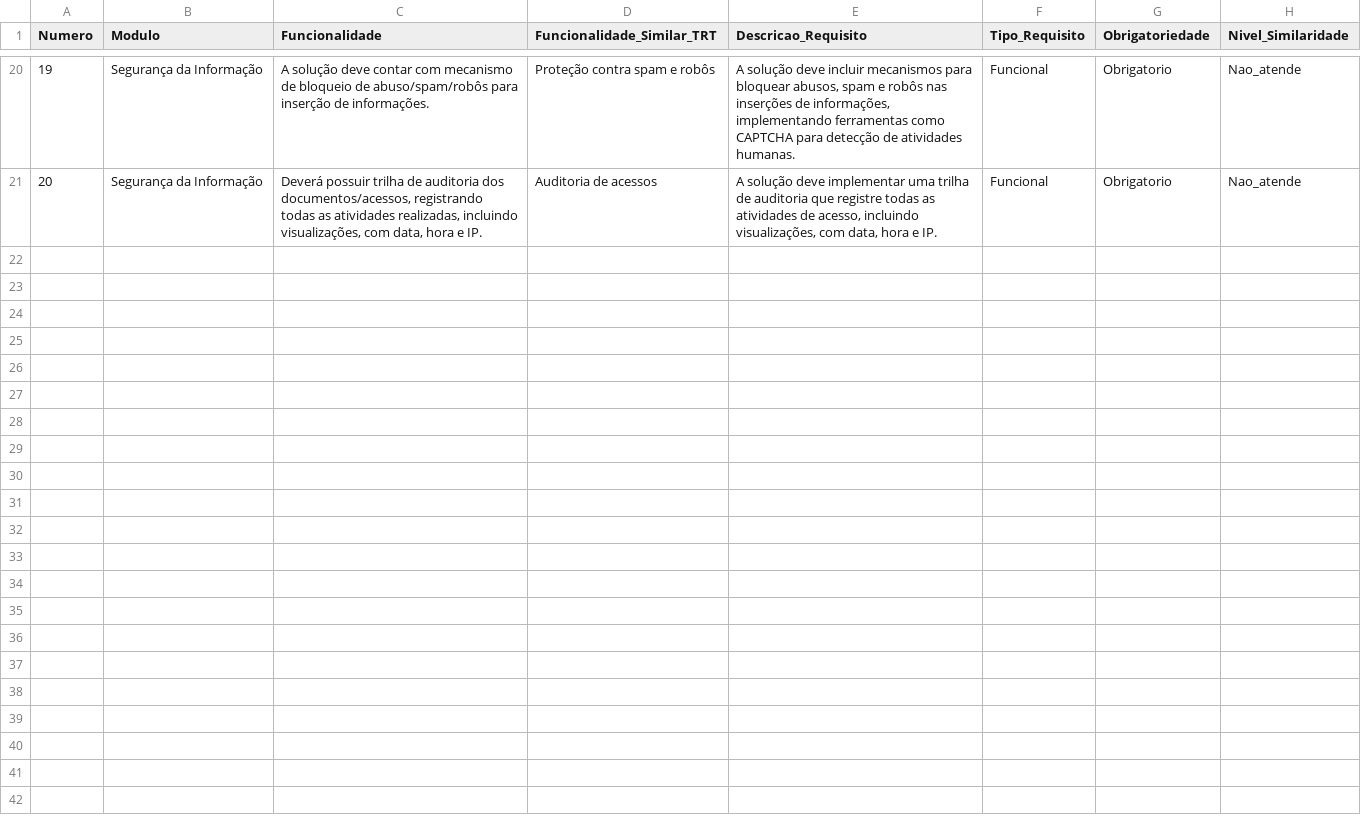
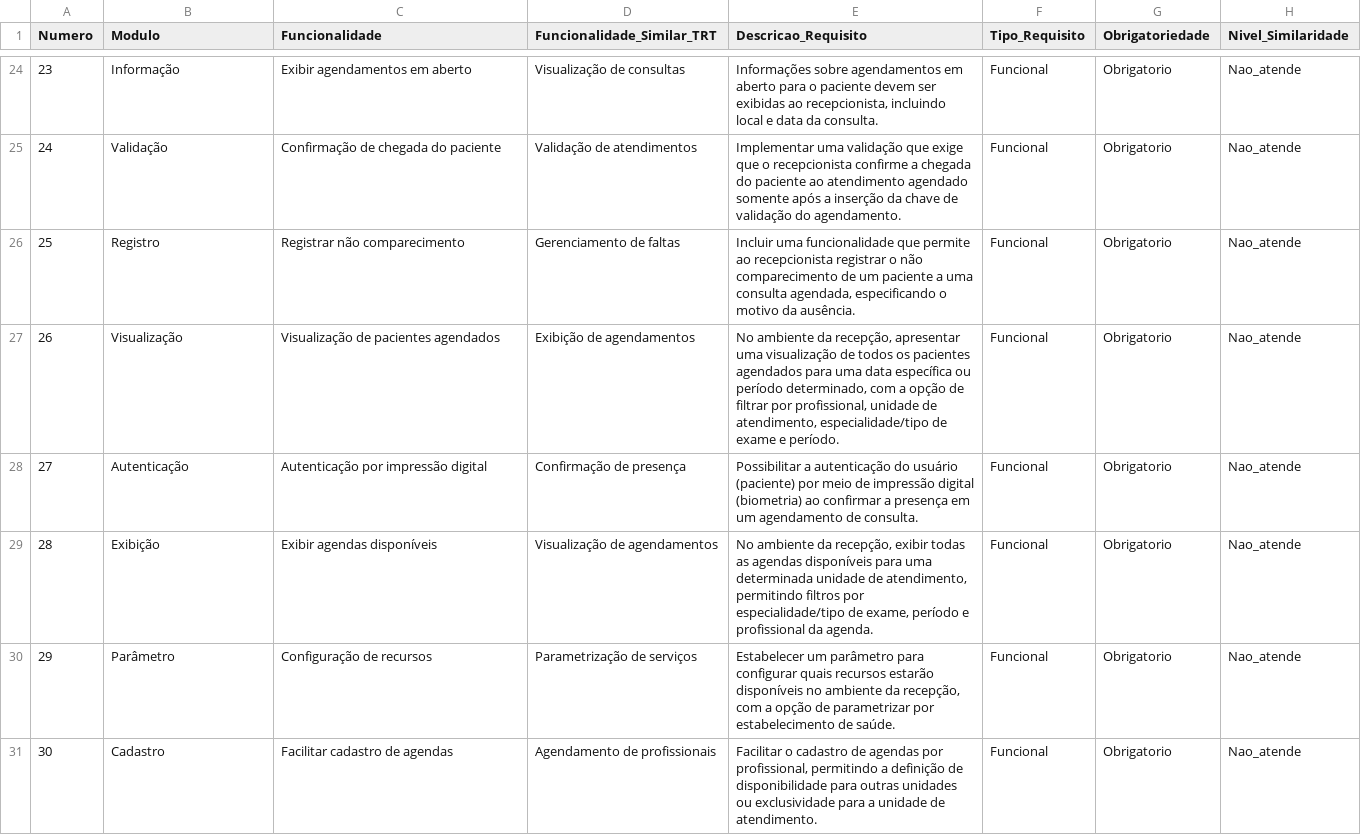
Before and after one commit to ericvalle146/Analista_de_licitacoes, a CSV file: analise.csv, drawn as a sheet; only a part is shown, gaps mark what is left out; addresses are those after the commit; the diff covers the shown part only; the diff names each change by its address in the sheet, - before the commit and + after, or states it on an @@ line.

```diff
--- a/analise.csv
+++ b/analise.csv
@@ column A (Numero) renumbered from row 24 down @@
-B24 (Modulo): Segurança da Informação
+B24 (Modulo): Informação
-C24 (Funcionalidade): A solução deve contar com mecanismo de bloqueio de abuso/spam/robôs para inserção de informações.
+C24 (Funcionalidade): Exibir agendamentos em aberto
-D24 (Funcionalidade_Similar_TRT): Proteção contra spam e robôs
+D24 (Funcionalidade_Similar_TRT): Visualização de consultas
-E24 (Descricao_Requisito): A solução deve incluir mecanismos para bloquear abusos, spam e robôs nas inserções de informações, implementando ferramentas como CAPTCHA para detecção de atividades humanas.
+E24 (Descricao_Requisito): Informações sobre agendamentos em aberto para o paciente devem ser exibidas ao recepcionista, incluindo local e data da consulta.
+row 25: 24 | Validação | Confirmação de chegada do paciente | Validação de atendimentos | Implementar uma validação que exige que o recepcionista confirme a chegada do paciente ao atendimento agendado somente após a inserção da chave de validação do agendamento. | Funcional | Obrigatorio | Nao_atende
+row 26: 25 | Registro | Registrar não comparecimento | Gerenciamento de faltas | Incluir uma funcionalidade que permite ao recepcionista registrar o não comparecimento de um paciente a uma consulta agendada, especificando o motivo da ausência. | Funcional | Obrigatorio | Nao_atende
+row 27: 26 | Visualização | Visualização de pacientes agendados | Exibição de agendamentos | No ambiente da recepção, apresentar uma visualização de todos os pacientes agendados para uma data específica ou período determinado, com a opção de filtrar por profissional, unidade de atendimento, especialidade/tipo de exame e período. | Funcional | Obrigatorio | Nao_atende
+row 28: 27 | Autenticação | Autenticação por impressão digital | Confirmação de presença | Possibilitar a autenticação do usuário (paciente) por meio de impressão digital (biometria) ao confirmar a presença em um agendamento de consulta. | Funcional | Obrigatorio | Nao_atende
+row 29: 28 | Exibição | Exibir agendas disponíveis | Visualização de agendamentos | No ambiente da recepção, exibir todas as agendas disponíveis para uma determinada unidade de atendimento, permitindo filtros por especialidade/tipo de exame, período e profissional da agenda. | Funcional | Obrigatorio | Nao_atende
+row 30: 29 | Parâmetro | Configuração de recursos | Parametrização de serviços | Estabelecer um parâmetro para configurar quais recursos estarão disponíveis no ambiente da recepção, com a opção de parametrizar por estabelecimento de saúde. | Funcional | Obrigatorio | Nao_atende
-B31 (Modulo): Segurança da Informação
+B31 (Modulo): Cadastro
-C31 (Funcionalidade): Deverá possuir trilha de auditoria dos documentos/acessos, registrando todas as atividades realizadas, incluindo visualizações, com data, hora e IP.
+C31 (Funcionalidade): Facilitar cadastro de agendas
-D31 (Funcionalidade_Similar_TRT): Auditoria de acessos
+D31 (Funcionalidade_Similar_TRT): Agendamento de profissionais
-E31 (Descricao_Requisito): A solução deve implementar uma trilha de auditoria que registre todas as atividades de acesso, incluindo visualizações, com data, hora e IP.
+E31 (Descricao_Requisito): Facilitar o cadastro de agendas por profissional, permitindo a definição de disponibilidade para outras unidades ou exclusividade para a unidade de atendimento.
```
Also changed, not shown: 5 added rows, 1 removed row and 59 edited cells elsewhere in this file, requisitos_numerado.csv, 6 other files.
